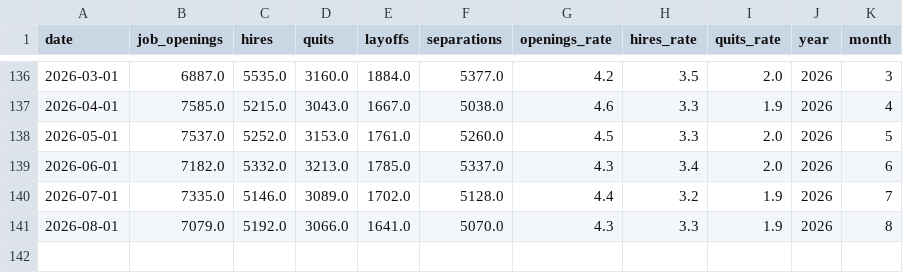
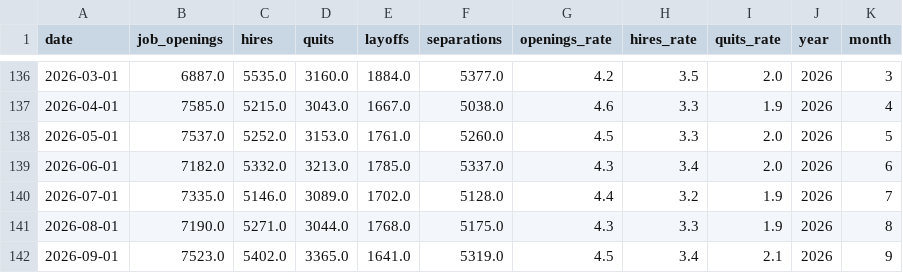
Before and after one commit to ela113arm-arch/macro-data-tracker, a CSV file: data/jolts.csv, drawn as a sheet; only a part is shown, gaps mark what is left out.

```diff
--- a/data/jolts.csv
+++ b/data/jolts.csv
@@ -140,2 +140,3 @@ date,job_openings,hires,quits,layoffs,separations,openings_rate,hires_rate,quits
 2026-07-01,7335.0,5146.0,3089.0,1702.0,5128.0,4.4,3.2,1.9,2026,7
-2026-08-01,7079.0,5192.0,3066.0,1641.0,5070.0,4.3,3.3,1.9,2026,8
+2026-08-01,7190.0,5271.0,3044.0,1768.0,5175.0,4.3,3.3,1.9,2026,8
+2026-09-01,7523.0,5402.0,3365.0,1641.0,5319.0,4.5,3.4,2.1,2026,9
```
Also changed, not shown: data/cftc_positioning.csv, data/crack_spreads.csv, 14 other files.
